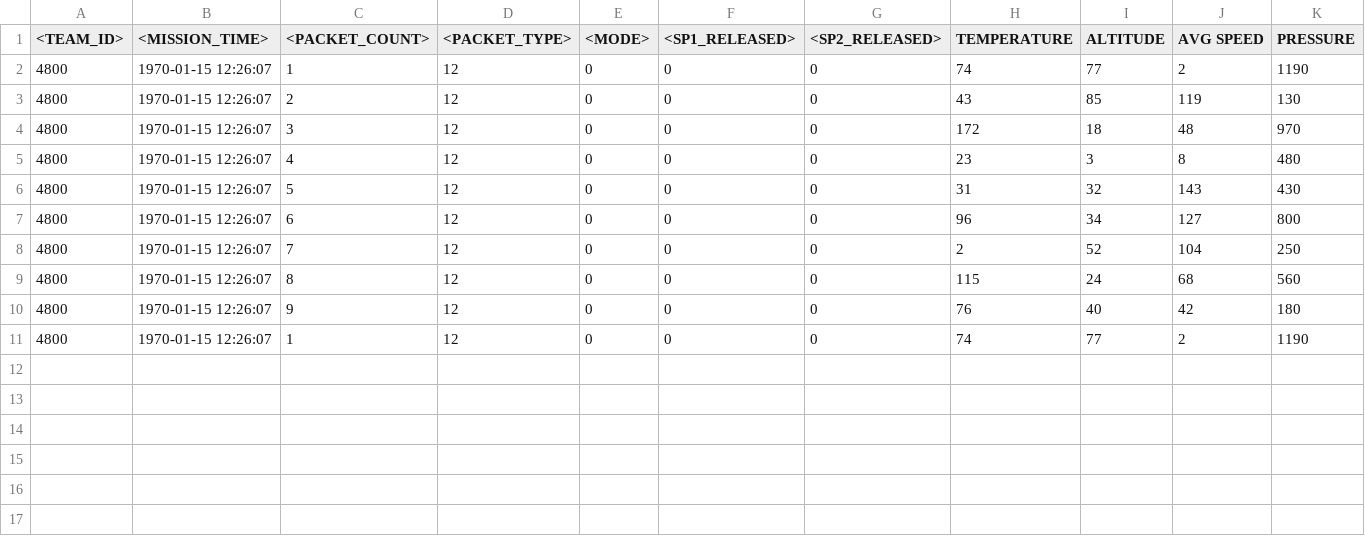
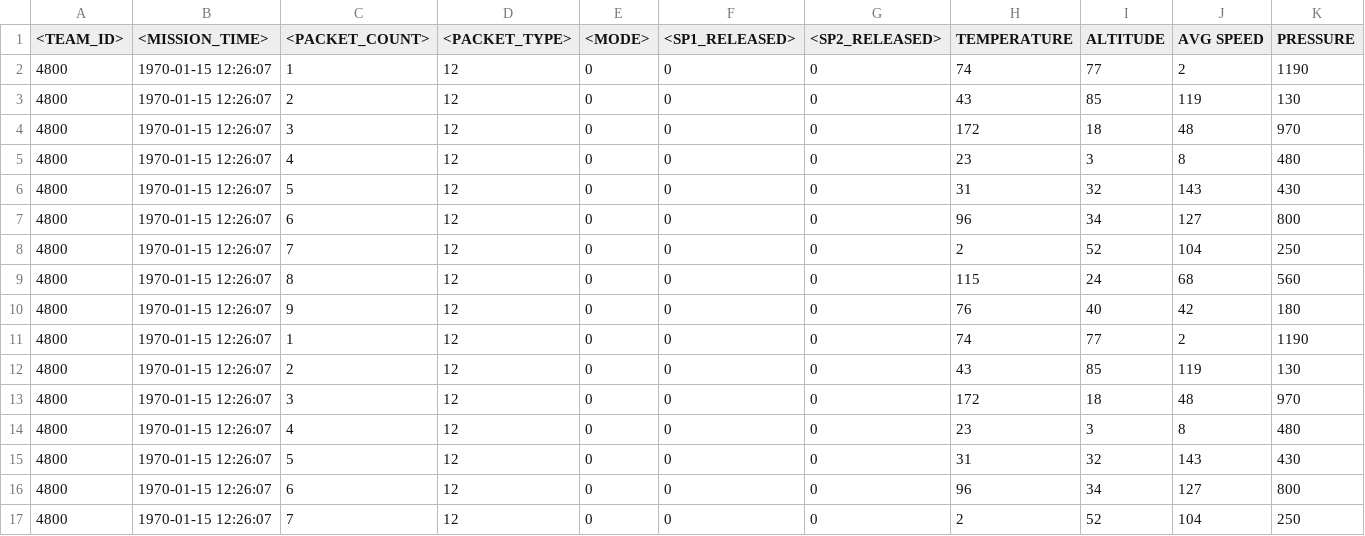
Before and after one commit to VaibhavSharma08/CANSAT2021_Python, a CSV file: writtenData.csv, drawn as a sheet; only a part is shown; rows hold the shown columns only; the diff names each change by its address in the sheet, - before the commit and + after, or states it on an @@ line.

```diff
--- a/writtenData.csv
+++ b/writtenData.csv
+row 12: 4800 | 1970-01-15 12:26:07 | 2 | 12 | 0 | 0 | 0 | 43 | 85 | 119 | 130
+row 13: 4800 | 1970-01-15 12:26:07 | 3 | 12 | 0 | 0 | 0 | 172 | 18 | 48 | 970
+row 14: 4800 | 1970-01-15 12:26:07 | 4 | 12 | 0 | 0 | 0 | 23 | 3 | 8 | 480
+row 15: 4800 | 1970-01-15 12:26:07 | 5 | 12 | 0 | 0 | 0 | 31 | 32 | 143 | 430
+row 16: 4800 | 1970-01-15 12:26:07 | 6 | 12 | 0 | 0 | 0 | 96 | 34 | 127 | 800
+row 17: 4800 | 1970-01-15 12:26:07 | 7 | 12 | 0 | 0 | 0 | 2 | 52 | 104 | 250
```
Also changed, not shown: 1 other file.
